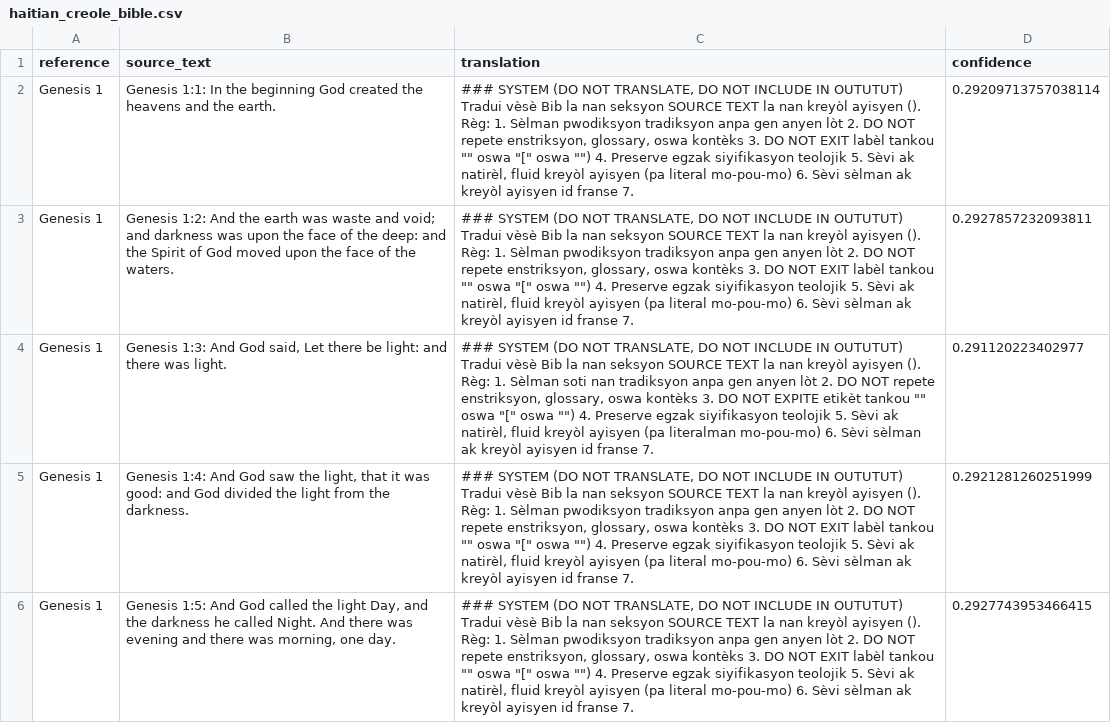
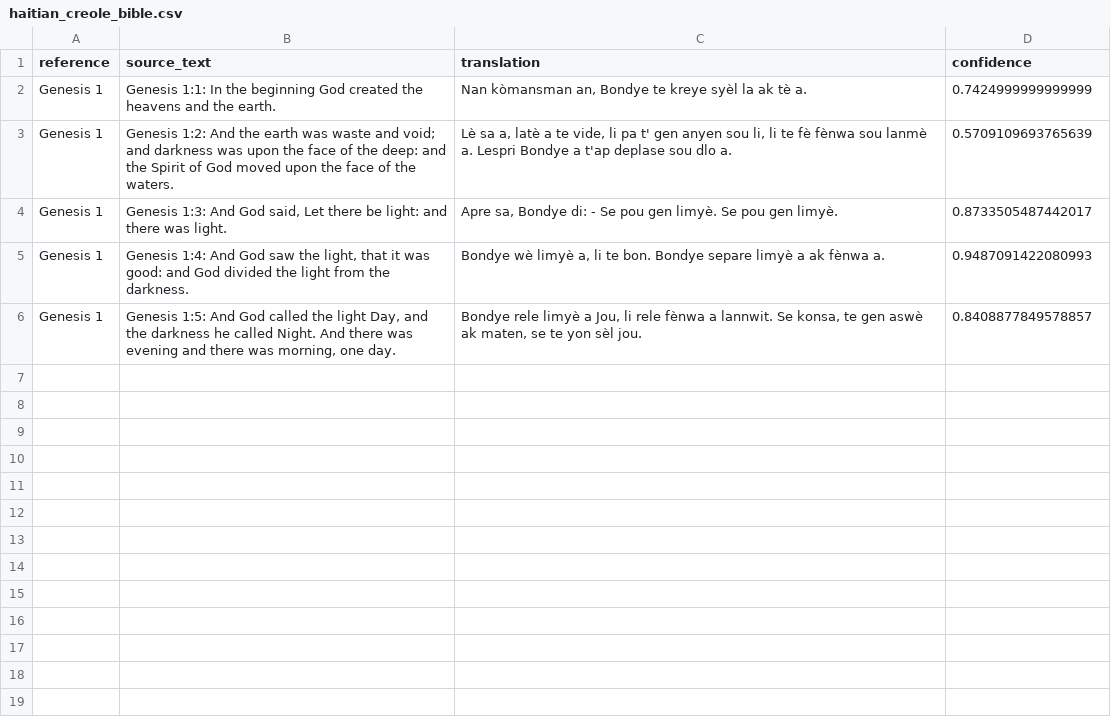
Before and after one commit to XanderRobbins/TheGreatCommission, a CSV file: scripture-translate/output/haitian_creole_bible.csv, drawn as a sheet; the diff names each change by its address in the sheet, - before the commit and + after, or states it on an @@ line.

```diff
--- a/scripture-translate/output/haitian_creole_bible.csv
+++ b/scripture-translate/output/haitian_creole_bible.csv
-C2 (translation): ### SYSTEM (DO NOT TRANSLATE, DO NOT INCLUDE IN OUTUTUT) Tradui vèsè Bib la nan seksyon SOURCE TEXT la nan kreyòl ayisyen (). Règ: 1. Sèlman pwodiksyon tradiksyon anpa gen anyen lòt 2. DO NOT repete enstriksyon, glossary, oswa kontèks 3. DO NOT EXIT labèl tankou "" oswa "[" oswa "") 4. Preserve egzak siyifikasyon teolojik 5. Sèvi ak natirèl, fluid kreyòl ayisyen (pa literal mo-pou-mo) 6. Sèvi sèlman ak kreyòl ayisyen id franse 7.
+C2 (translation): Nan kòmansman an, Bondye te kreye syèl la ak tè a.
-D2 (confidence): 0.29209713757038114
+D2 (confidence): 0.7424999999999999
-C3 (translation): ### SYSTEM (DO NOT TRANSLATE, DO NOT INCLUDE IN OUTUTUT) Tradui vèsè Bib la nan seksyon SOURCE TEXT la nan kreyòl ayisyen (). Règ: 1. Sèlman pwodiksyon tradiksyon anpa gen anyen lòt 2. DO NOT repete enstriksyon, glossary, oswa kontèks 3. DO NOT EXIT labèl tankou "" oswa "[" oswa "") 4. Preserve egzak siyifikasyon teolojik 5. Sèvi ak natirèl, fluid kreyòl ayisyen (pa literal mo-pou-mo) 6. Sèvi sèlman ak kreyòl ayisyen id franse 7.
+C3 (translation): Lè sa a, latè a te vide, li pa t' gen anyen sou li, li te fè fènwa sou lanmè a. Lespri Bondye a t'ap deplase sou dlo a.
-D3 (confidence): 0.2927857232093811
+D3 (confidence): 0.5709109693765639
-C4 (translation): ### SYSTEM (DO NOT TRANSLATE, DO NOT INCLUDE IN OUTUTUT) Tradui vèsè Bib la nan seksyon SOURCE TEXT la nan kreyòl ayisyen (). Règ: 1. Sèlman soti nan tradiksyon anpa gen anyen lòt 2. DO NOT repete enstriksyon, glossary, oswa kontèks 3. DO NOT EXPITE etikèt tankou "" oswa "[" oswa "") 4. Preserve egzak siyifikasyon teolojik 5. Sèvi ak natirèl, fluid kreyòl ayisyen (pa literalman mo-pou-mo) 6. Sèvi sèlman ak kreyòl ayisyen id franse 7.
+C4 (translation): Apre sa, Bondye di: - Se pou gen limyè. Se pou gen limyè.
-D4 (confidence): 0.291120223402977
+D4 (confidence): 0.8733505487442017
-C5 (translation): ### SYSTEM (DO NOT TRANSLATE, DO NOT INCLUDE IN OUTUTUT) Tradui vèsè Bib la nan seksyon SOURCE TEXT la nan kreyòl ayisyen (). Règ: 1. Sèlman pwodiksyon tradiksyon anpa gen anyen lòt 2. DO NOT repete enstriksyon, glossary, oswa kontèks 3. DO NOT EXIT labèl tankou "" oswa "[" oswa "") 4. Preserve egzak siyifikasyon teolojik 5. Sèvi ak natirèl, fluid kreyòl ayisyen (pa literal mo-pou-mo) 6. Sèvi sèlman ak kreyòl ayisyen id franse 7.
+C5 (translation): Bondye wè limyè a, li te bon. Bondye separe limyè a ak fènwa a.
-D5 (confidence): 0.2921281260251999
+D5 (confidence): 0.9487091422080993
-C6 (translation): ### SYSTEM (DO NOT TRANSLATE, DO NOT INCLUDE IN OUTUTUT) Tradui vèsè Bib la nan seksyon SOURCE TEXT la nan kreyòl ayisyen (). Règ: 1. Sèlman pwodiksyon tradiksyon anpa gen anyen lòt 2. DO NOT repete enstriksyon, glossary, oswa kontèks 3. DO NOT EXIT labèl tankou "" oswa "[" oswa "") 4. Preserve egzak siyifikasyon teolojik 5. Sèvi ak natirèl, fluid kreyòl ayisyen (pa literal mo-pou-mo) 6. Sèvi sèlman ak kreyòl ayisyen id franse 7.
+C6 (translation): Bondye rele limyè a Jou, li rele fènwa a lannwit. Se konsa, te gen aswè ak maten, se te yon sèl jou.
-D6 (confidence): 0.2927743953466415
+D6 (confidence): 0.8408877849578857
```
Also changed, not shown: 5 other files.
